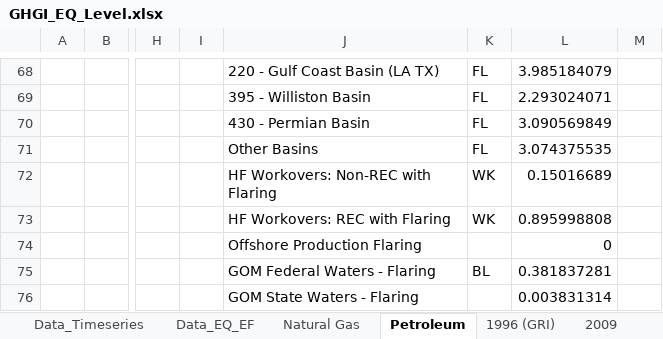
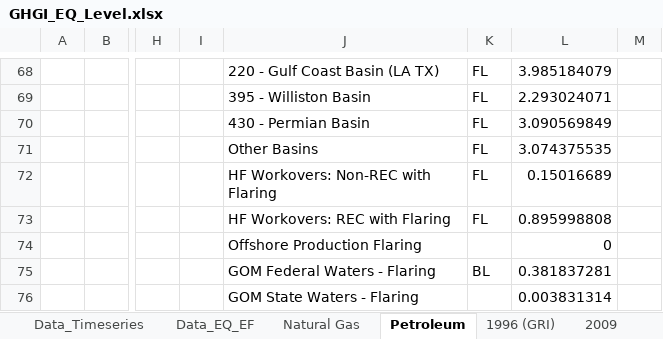
Before and after one commit to JSRuthe/O-G_Methane_Supporting_Code, an Excel workbook: 1_GHGI_Analysis/GHGI_EQ_Level.xlsx, sheet Petroleum, drawn as a sheet; only a part is shown, gaps mark what is left out; values as stored, in another font and other column widths than the file's, no borders; the diff covers the shown part only; the diff names each change by its address in the sheet, - before the commit and + after, or states it on an @@ line.

```diff
--- a/1_GHGI_Analysis/GHGI_EQ_Level.xlsx (sheet Petroleum)
+++ b/1_GHGI_Analysis/GHGI_EQ_Level.xlsx (sheet Petroleum)
-K72:K73: WK
+K72:K73: FL
```
Also changed, not shown: 27 edited cells and cell formats elsewhere in this sheet, sheet Natural Gas, sheet EPA_Emissions_Exp, formulas that keep their value, charts or pictures, 9 other files.
